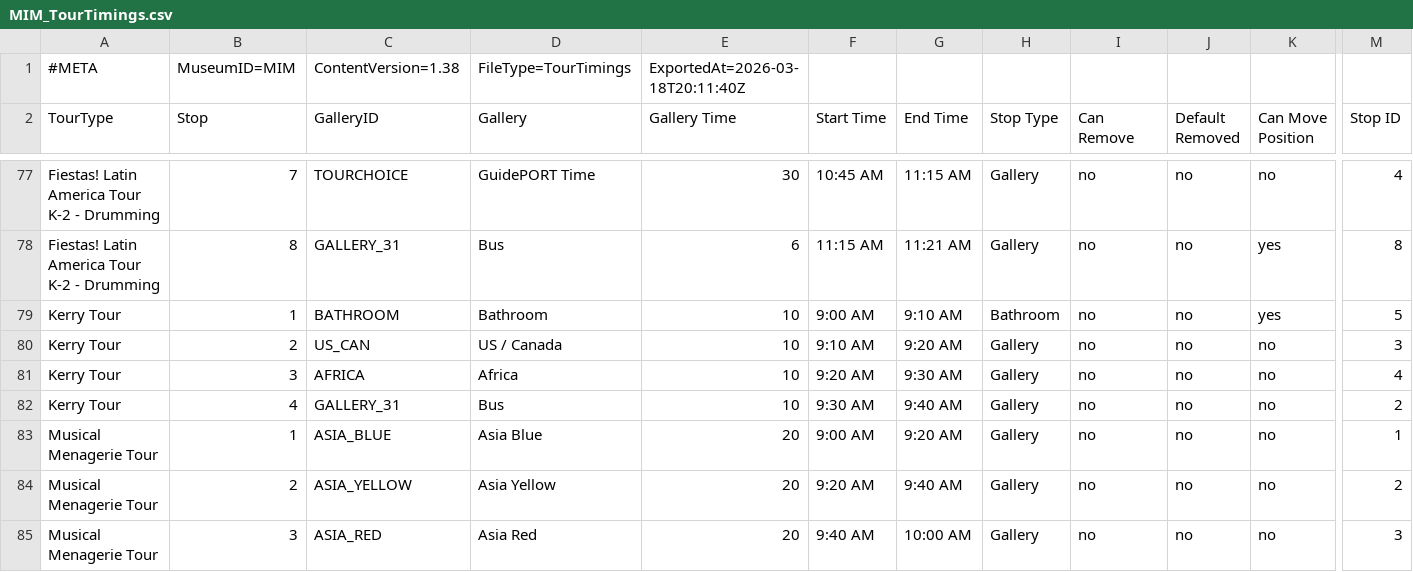
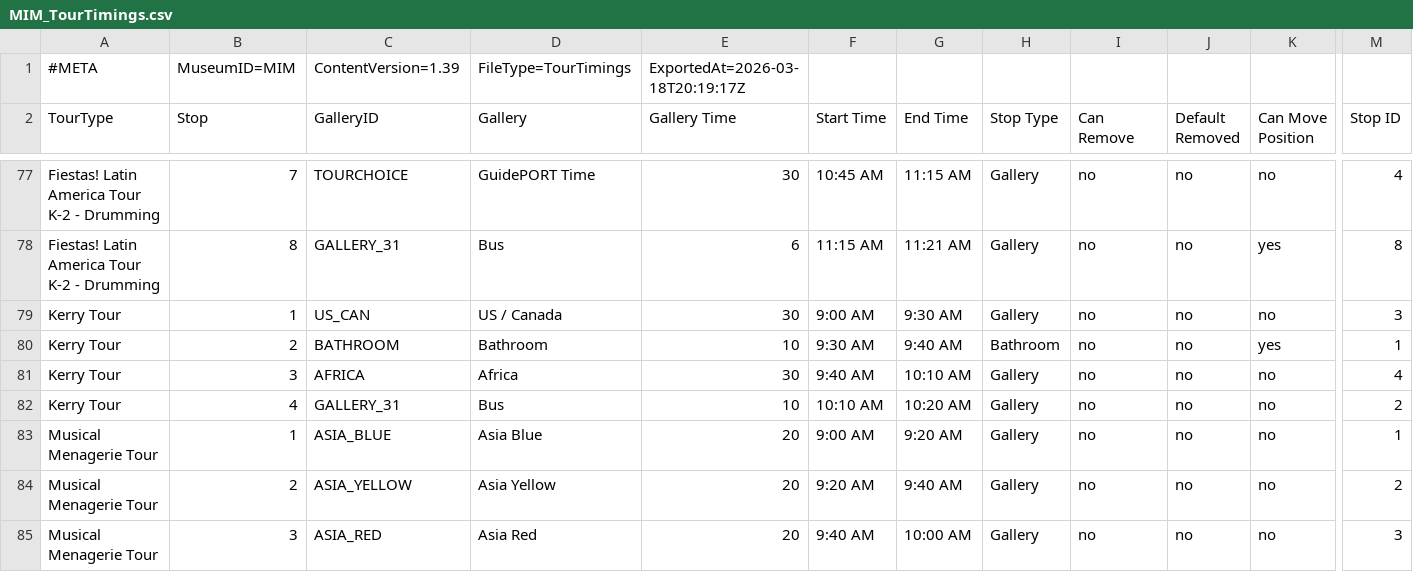
Before and after one commit to KerryOlsson/toursync-data, a CSV file: MIM_TourTimings.csv, drawn as a sheet; only a part is shown, gaps mark what is left out; removed rows and columns are numbered as before the commit, all else as after; rows hold the shown columns only; the diff names each change by its address in the sheet, - before the commit and + after, or states it on an @@ line.

Commit message:
Add files via upload

```diff
--- a/MIM_TourTimings.csv
+++ b/MIM_TourTimings.csv
-C1 (GalleryID): ContentVersion=1.38
+C1 (GalleryID): ContentVersion=1.39
-E1 (Gallery Time): ExportedAt=2026-03-18T20:11:40Z
+E1 (Gallery Time): ExportedAt=2026-03-18T20:19:17Z
+row 79: Kerry Tour | 1 | US_CAN | US / Canada | 30 | 9:00 AM | 9:30 AM | Gallery | no | no | no | 3
-B80 (Stop): 1
+B80 (Stop): 2
-F80 (Start Time): 9:00 AM
+F80 (Start Time): 9:30 AM
-G80 (End Time): 9:10 AM
+G80 (End Time): 9:40 AM
-M80 (Stop ID): 5
+M80 (Stop ID): 1
-row 80: Kerry Tour | 2 | US_CAN | US / Canada | 10 | 9:10 AM | 9:20 AM | Gallery | no | no | no | 3
-E81 (Gallery Time): 10
+E81 (Gallery Time): 30
-F81 (Start Time): 9:20 AM
+F81 (Start Time): 9:40 AM
-G81 (End Time): 9:30 AM
+G81 (End Time): 10:10 AM
-F82 (Start Time): 9:30 AM
+F82 (Start Time): 10:10 AM
-G82 (End Time): 9:40 AM
+G82 (End Time): 10:20 AM
```
